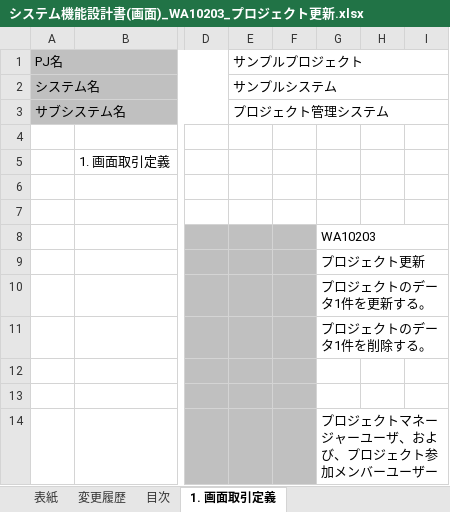
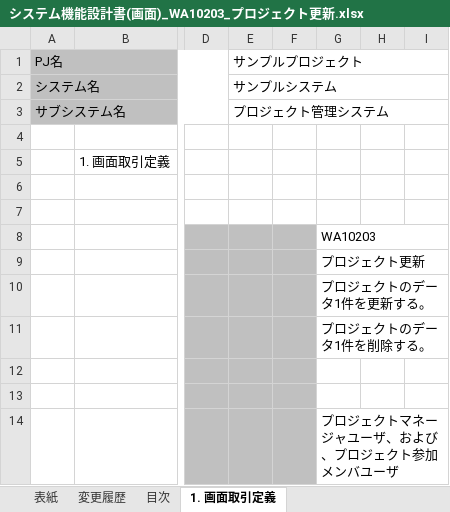
Before and after one commit to Fintan-contents/nablarch-system-development-guide, an Excel workbook: サンプルプロジェクト/設計書/A1_プロジェクト管理システム/030_アプリ設計/010_システム機能設計/システム機能設計書(画面)_WA10203_プロジェクト更新.xlsx, sheet 1. 画面取引定義, drawn as a sheet; only a part is shown, gaps mark what is left out; values as stored, in another font and other column widths than the file's, no borders; charts and pictures not drawn; the diff names each change by its address in the sheet, - before the commit and + after, or states it on an @@ line.

```diff
--- a/サンプルプロジェクト/設計書/A1_プロジェクト管理システム/030_アプリ設計/010_システム機能設計/システム機能設計書(画面)_WA10203_プロジェクト更新.xlsx (sheet 1. 画面取引定義)
+++ b/サンプルプロジェクト/設計書/A1_プロジェクト管理システム/030_アプリ設計/010_システム機能設計/システム機能設計書(画面)_WA10203_プロジェクト更新.xlsx (sheet 1. 画面取引定義)
-G14: プロジェクトマネージャーユーザ、および、プロジェクト参加メンバーユーザー
+G14: プロジェクトマネージャユーザ、および、プロジェクト参加メンバユーザ
```
Also changed, not shown: sheet 3. WA1020302(プロジェクト更新確認画面), sheet 2. WA1020301(プロジェクト更新画面), sheet 変更履歴, hidden cells, サンプルプロジェクト/設計書/A1_プロジェクト管理システム/030_アプリ設計/010_システム機能設計/システム機能設計書(バッチ)_BA10601／期間内プロジェクト一覧出力バッチ.xlsx, サンプルプロジェクト/設計書/A1_プロジェクト管理システム/030_アプリ設計/010_システム機能設計/システム機能設計書(画面)_WA10201_プロジェクト登録.xlsx, 12 other files.
